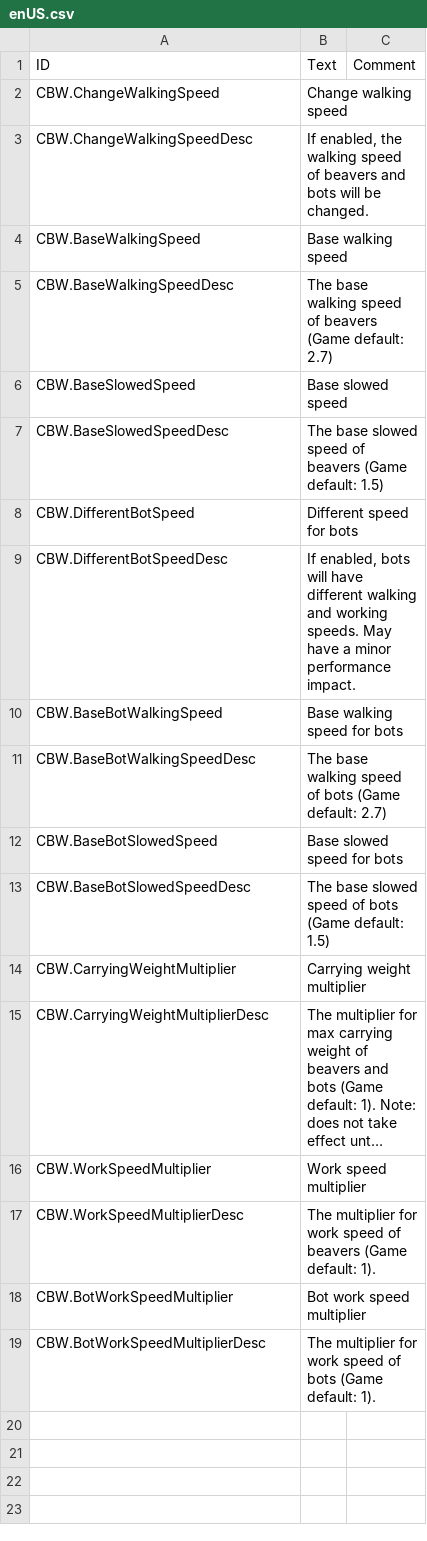
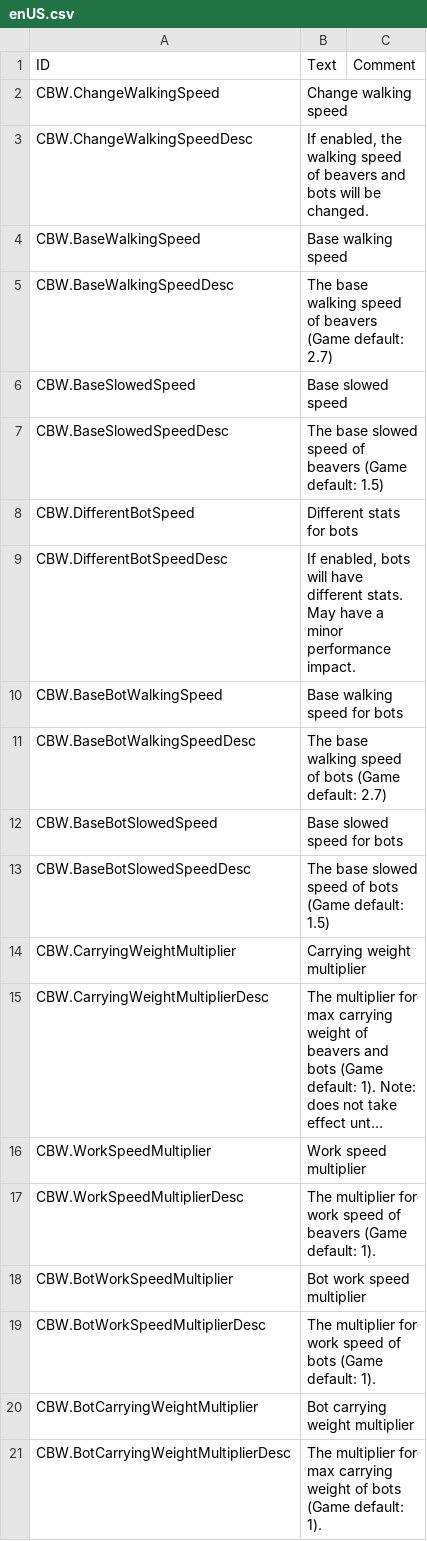
Before and after one commit to datvm/TimberbornMods, a CSV file: ConfigurableBeaverWalk/Localizations/enUS.csv, drawn as a sheet; long unchanged cells end in ….

```diff
--- a/ConfigurableBeaverWalk/Localizations/enUS.csv
+++ b/ConfigurableBeaverWalk/Localizations/enUS.csv
@@ -7,4 +7,4 @@ CBW.BaseSlowedSpeed,Base slowed speed,
 CBW.BaseSlowedSpeedDesc,"The base slowed speed of beavers (Game default: 1.5)",
-CBW.DifferentBotSpeed,Different speed for bots,
-CBW.DifferentBotSpeedDesc,"If enabled, bots will have different walking and working speeds. May have a minor performance impact.",
+CBW.DifferentBotSpeed,Different stats for bots,
+CBW.DifferentBotSpeedDesc,"If enabled, bots will have different stats. May have a minor performance impact.",
 CBW.BaseBotWalkingSpeed,Base walking speed for bots,
@@ -19 +19,3 @@ CBW.BotWorkSpeedMultiplier,"Bot work speed multiplier",
 CBW.BotWorkSpeedMultiplierDesc,"The multiplier for work speed of bots (Game default: 1).",
+CBW.BotCarryingWeightMultiplier,"Bot carrying weight multiplier",
+CBW.BotCarryingWeightMultiplierDesc,"The multiplier for max carrying weight of bots (Game default: 1).",
```
Also changed, not shown: 6 other files.
